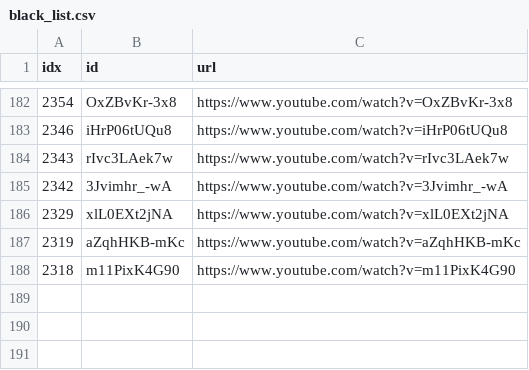
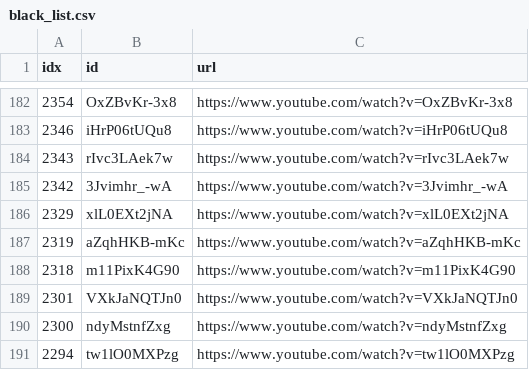
Before and after one commit to sumsjp/Drberg, a CSV file: src/black_list.csv, drawn as a sheet; only a part is shown, gaps mark what is left out.

```diff
--- a/src/black_list.csv
+++ b/src/black_list.csv
@@ -188 +188,4 @@ idx,id,url
 2318,m11PixK4G90,https://www.youtube.com/watch?v=m11PixK4G90
+2301,VXkJaNQTJn0,https://www.youtube.com/watch?v=VXkJaNQTJn0
+2300,ndyMstnfZxg,https://www.youtube.com/watch?v=ndyMstnfZxg
+2294,tw1lO0MXPzg,https://www.youtube.com/watch?v=tw1lO0MXPzg
```
Also changed, not shown: src/video_list.csv, 42 other files.
